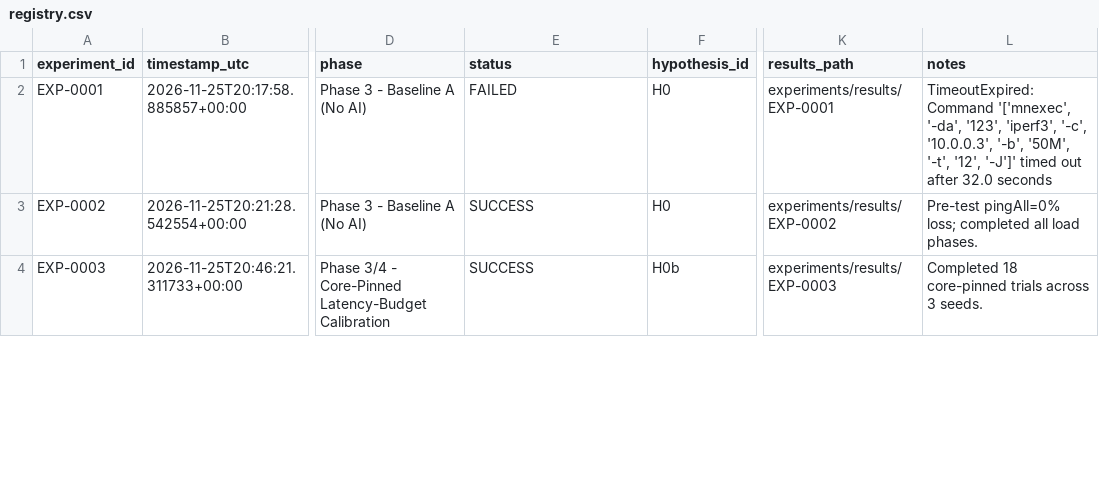
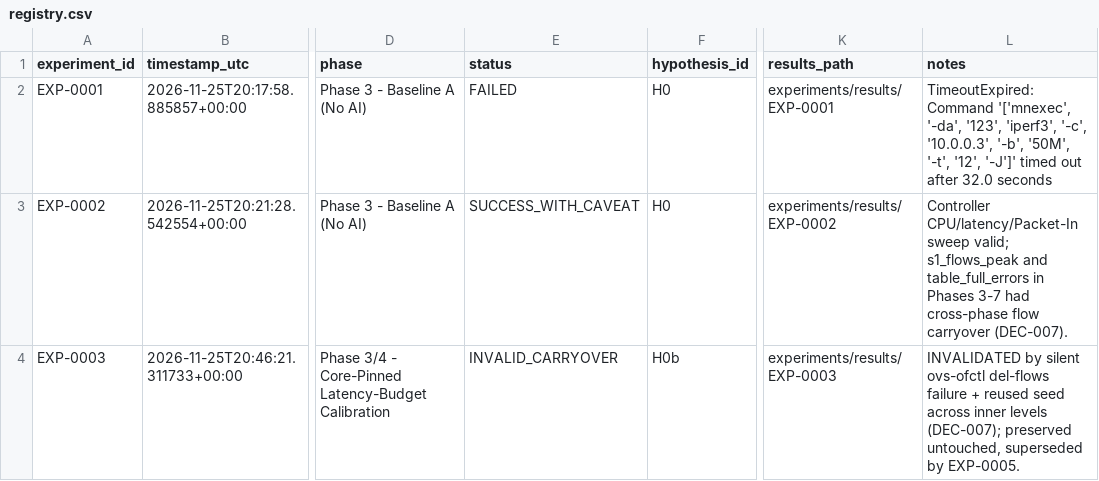
Before and after one commit to devsijanpandey12/Internship_DSAI, a CSV file: experiments/registry.csv, drawn as a sheet; only a part is shown, gaps mark what is left out; the diff covers the shown part only; the diff names each change by its address in the sheet, - before the commit and + after, or states it on an @@ line.

Commit message:
results(exp0005): record clean 18-trial core-pinned latency-budget calibration (N=3 seeds) and update registry audit notes

```diff
--- a/experiments/registry.csv
+++ b/experiments/registry.csv
-E3 (status): SUCCESS
+E3 (status): SUCCESS_WITH_CAVEAT
-L3 (notes): Pre-test pingAll=0% loss; completed all load phases.
+L3 (notes): Controller CPU/latency/Packet-In sweep valid; s1_flows_peak and table_full_errors in Phases 3-7 had cross-phase flow carryover (DEC-007).
-E4 (status): SUCCESS
+E4 (status): INVALID_CARRYOVER
-L4 (notes): Completed 18 core-pinned trials across 3 seeds.
+L4 (notes): INVALIDATED by silent ovs-ofctl del-flows failure + reused seed across inner levels (DEC-007); preserved untouched, superseded by EXP-0005.
```
Also changed, not shown: 1 added row and 1 edited cell elsewhere in this file, 5 other files.
